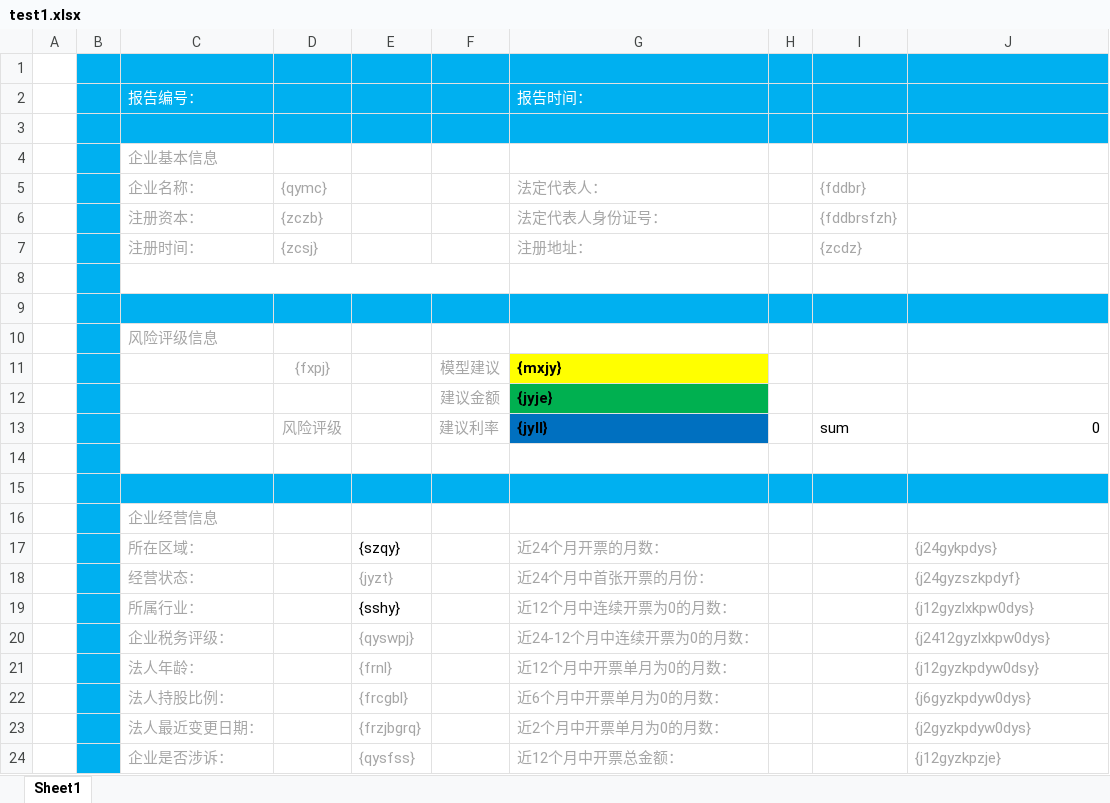
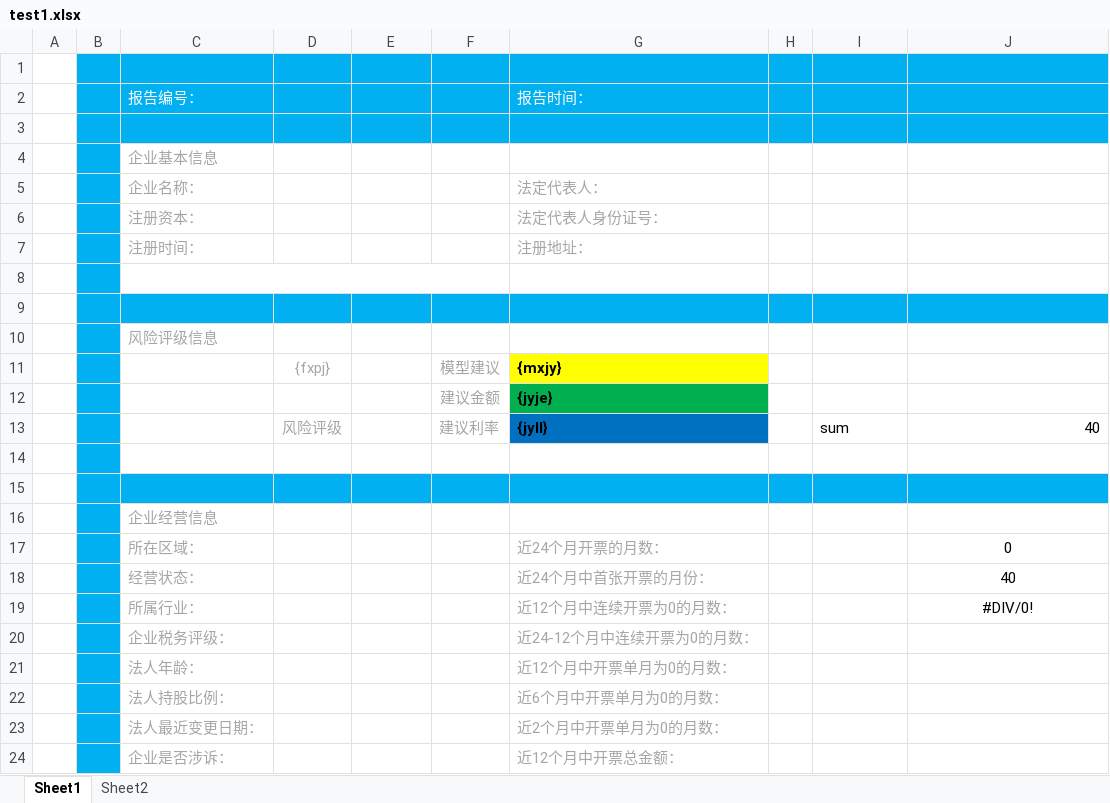
Before and after one commit to wudongqiang/ExcelToHtmlDemo, an Excel workbook: doc/test1.xlsx, sheet Sheet1, drawn as a sheet; values as stored, in another font and other column widths than the file's, no borders; charts and pictures not drawn; the diff names each change by its address in the sheet, - before the commit and + after, or states it on an @@ line.

```diff
--- a/doc/test1.xlsx (sheet Sheet1)
+++ b/doc/test1.xlsx (sheet Sheet1)
+sheet tab: Sheet2
-D5: {qymc}
+D5: (empty)
-I5: {fddbr}
+I5: (empty)
-D6: {zczb}
+D6: (empty)
-I6: {fddbrsfzh}
+I6: (empty)
-D7: {zcsj}
+D7: (empty)
-I7: {zcdz}
+I7: (empty)
-J13: 0
+J13: 40
-E17: {szqy}
+E17: (empty)
-J17: {j24gykpdys}
+J17: 0
@@ J17:J19 text colour: #A6A6A6 → black, alignment: left → center @@
-E18: {jyzt}
+E18: (empty)
-J18: {j24gyzszkpdyf}
+J18: 40
-E19: {sshy}
+E19: (empty)
-J19: {j12gyzlxkpw0dys}
+J19: #DIV/0!
-E20: {qyswpj}
+E20: (empty)
-J20: {j2412gyzlxkpw0dys}
+J20: (empty)
-E21: {frnl}
+E21: (empty)
-J21: {j12gyzkpdyw0dsy}
+J21: (empty)
-E22: {frcgbl}
+E22: (empty)
-J22: {j6gyzkpdyw0dys}
+J22: (empty)
-E23: {frzjbgrq}
+E23: (empty)
-J23: {j2gyzkpdyw0dys}
+J23: (empty)
-E24: {qysfss}
+E24: (empty)
-J24: {j12gyzkpzje}
+J24: (empty)
```
Also changed, not shown: charts or pictures, doc/test2.xlsx, 8 other files.
